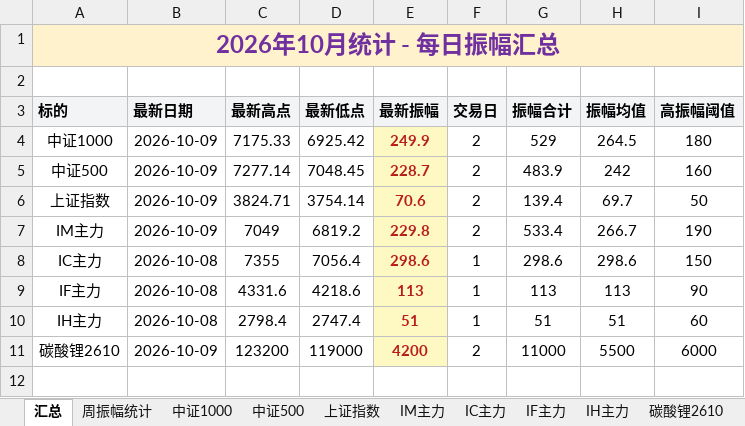
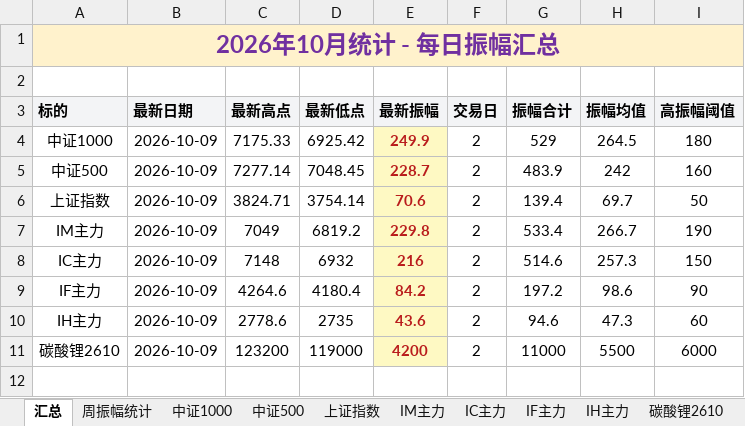
Before and after one commit to iputao-design/futures-amplitude-web, an Excel workbook: 每日振幅统计.xlsx, sheet 汇总, drawn as a sheet; only a part is shown; values as stored, in another font and other column widths than the file's, no borders; removed rows and columns are numbered as before the commit, all else as after; the diff names each change by its address in the sheet, - before the commit and + after, or states it on an @@ line.

```diff
--- a/每日振幅统计.xlsx (sheet 汇总)
+++ b/每日振幅统计.xlsx (sheet 汇总)
-row 8: IC主力 | 2026-10-08 | 7355 | 7056.4 | 298.6 | 1 | 298.6 | 298.6 | 150
-row 9: IF主力 | 2026-10-08 | 4331.6 | 4218.6 | 113 | 1 | 113 | 113 | 90
-row 10: IH主力 | 2026-10-08 | 2798.4 | 2747.4 | 51 | 1 | 51 | 51 | 60
+row 8: IC主力 | 2026-10-09 | 7148 | 6932 | 216 | 2 | 514.6 | 257.3 | 150
+row 9: IF主力 | 2026-10-09 | 4264.6 | 4180.4 | 84.2 | 2 | 197.2 | 98.6 | 90
+row 10: IH主力 | 2026-10-09 | 2778.6 | 2735 | 43.6 | 2 | 94.6 | 47.3 | 60
```
Also changed, not shown: sheet 周振幅统计, sheet IC主力, sheet IH主力, sheet IF主力, 每日振幅统计_2026.xlsx, 5 other files.
